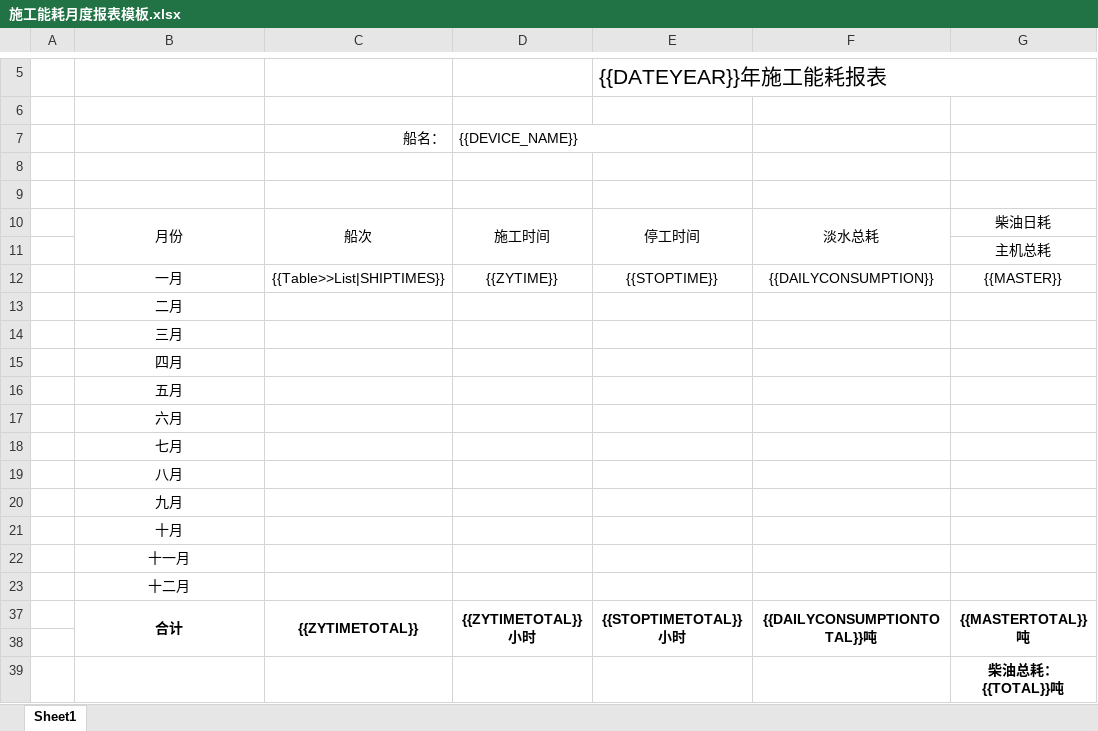
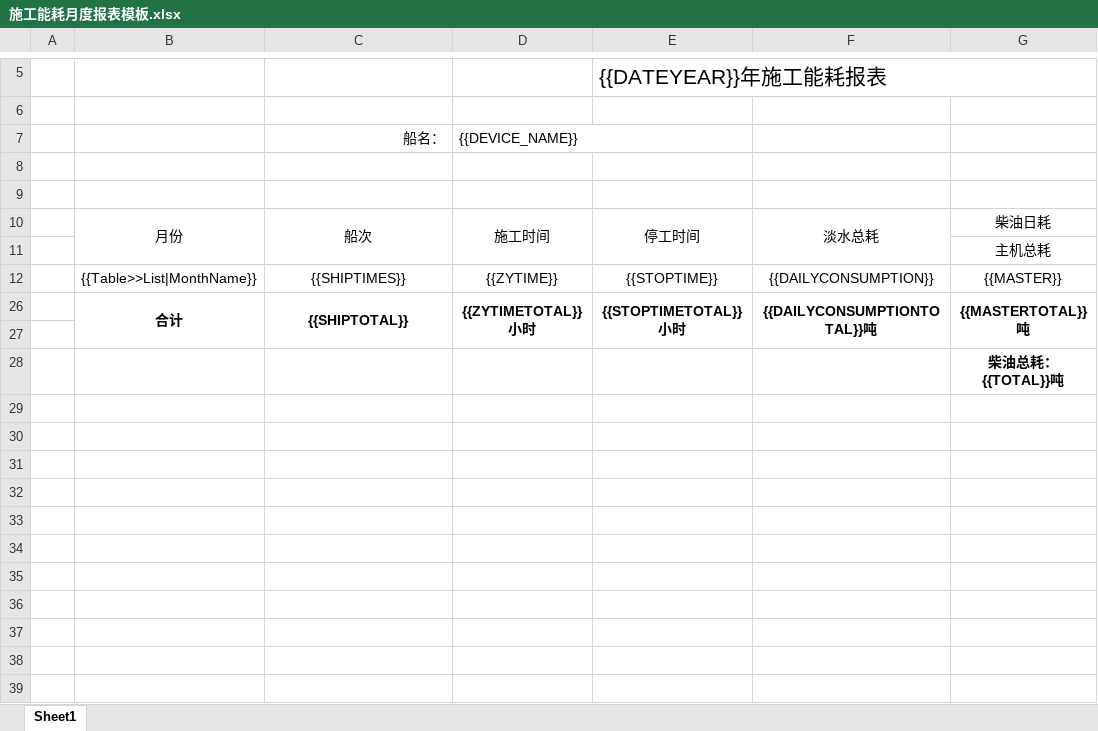
Before and after one commit to Luoky76/eam_gwgc, an Excel workbook: WebHost/wwwroot/eam/basexlsx/施工能耗月度报表模板.xlsx, sheet Sheet1, drawn as a sheet; only a part is shown, gaps mark what is left out; values as stored, in another font and other column widths than the file's, no borders; removed rows and columns are numbered as before the commit, all else as after; rows hold the shown columns only; the diff names each change by its address in the sheet, - before the commit and + after, or states it on an @@ line.

```diff
--- a/WebHost/wwwroot/eam/basexlsx/施工能耗月度报表模板.xlsx (sheet Sheet1)
+++ b/WebHost/wwwroot/eam/basexlsx/施工能耗月度报表模板.xlsx (sheet Sheet1)
-B12: 一月
+B12: {{Table>>List|MonthName}}
-C12 (船名：): {{Table>>List|SHIPTIMES}}
+C12 (船名：): {{SHIPTIMES}}
-row 13:  | 二月
-row 14:  | 三月
-row 15:  | 四月
-row 16:  | 五月
-row 17:  | 六月
-row 18:  | 七月
-row 19:  | 八月
-row 20:  | 九月
-row 21:  | 十月
-row 22:  | 十一月
-row 23:  | 十二月
-C26 (船名：): {{ZYTIMETOTAL}}
+C26 (船名：): {{SHIPTOTAL}}
```
Also changed, not shown: 7 other files.
